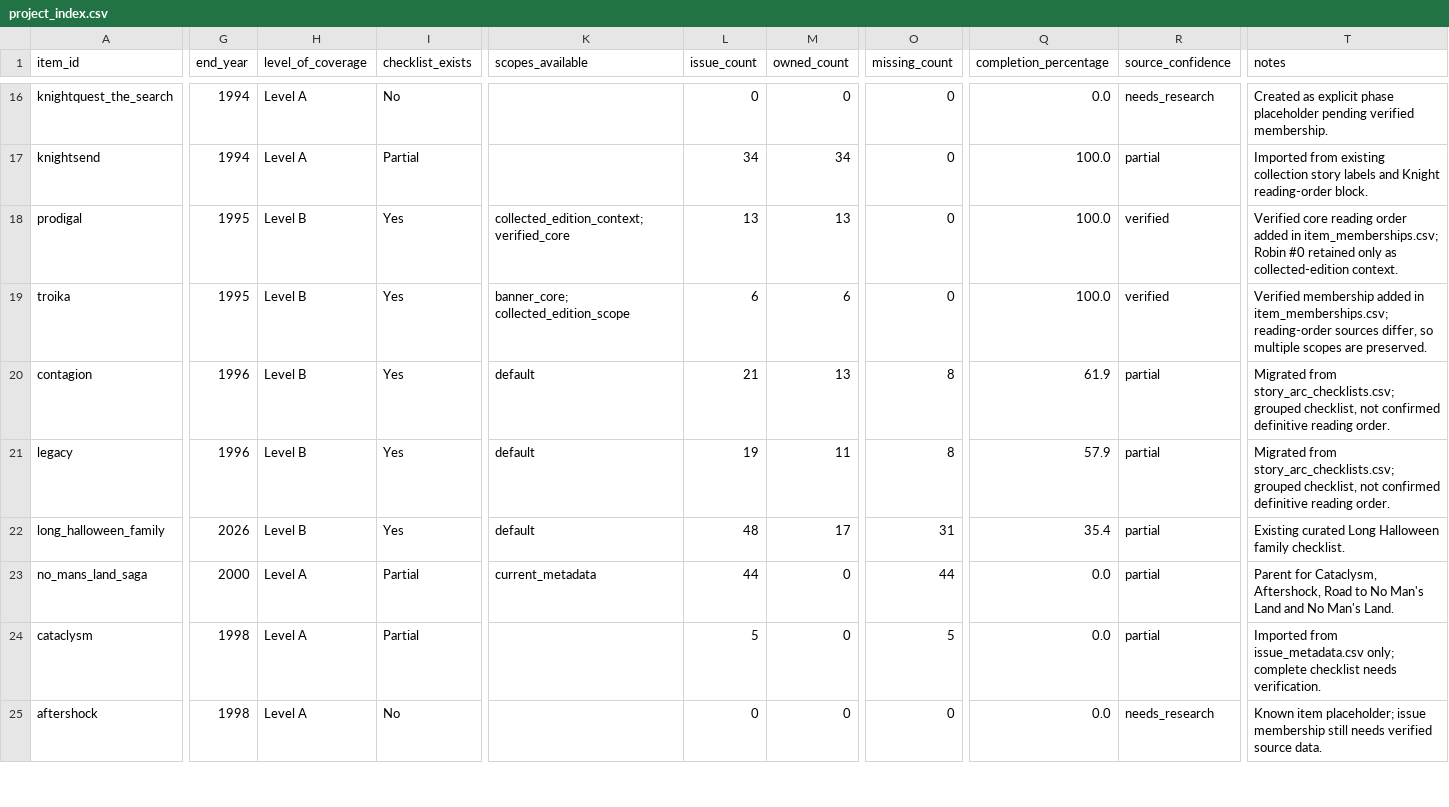
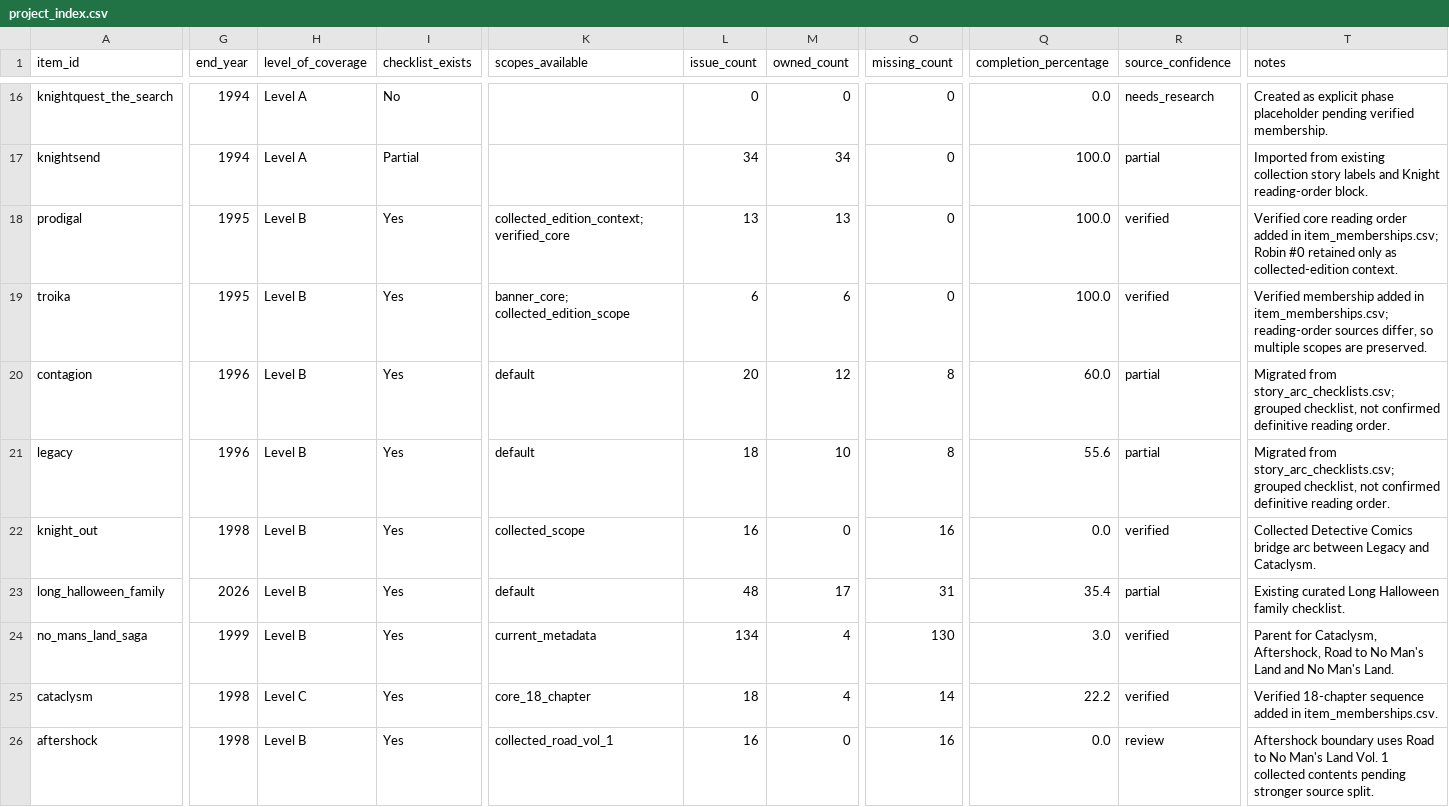
Before and after one commit to ajgowans/g-library, a CSV file: reports/project_index.csv, drawn as a sheet; only a part is shown, gaps mark what is left out; addresses are those after the commit; rows hold the shown columns only; the diff covers the shown part only; the diff names each change by its address in the sheet, - before the commit and + after, or states it on an @@ line.

```diff
--- a/reports/project_index.csv
+++ b/reports/project_index.csv
-L20 (issue_count): 21
+L20 (issue_count): 20
-M20 (owned_count): 13
+M20 (owned_count): 12
-Q20 (completion_percentage): 61.9
+Q20 (completion_percentage): 60.0
-L21 (issue_count): 19
+L21 (issue_count): 18
-M21 (owned_count): 11
+M21 (owned_count): 10
-Q21 (completion_percentage): 57.9
+Q21 (completion_percentage): 55.6
+row 22: knight_out | 1998 | Level B | Yes | collected_scope | 16 | 0 | 16 | 0.0 | verified | Collected Detective Comics bridge arc between Legacy and Cataclysm.
-G24 (end_year): 2000
+G24 (end_year): 1999
-H24 (level_of_coverage): Level A
+H24 (level_of_coverage): Level B
-I24:I25 (checklist_exists): Partial
+I24:I25 (checklist_exists): Yes
-L24 (issue_count): 44
+L24 (issue_count): 134
-M24:M25 (owned_count): 0
+M24:M25 (owned_count): 4
-O24 (missing_count): 44
+O24 (missing_count): 130
-Q24 (completion_percentage): 0.0
+Q24 (completion_percentage): 3.0
-R24:R25 (source_confidence): partial
+R24:R25 (source_confidence): verified
-H25 (level_of_coverage): Level A
+H25 (level_of_coverage): Level C
-K25 (scopes_available): (empty)
+K25 (scopes_available): core_18_chapter
-L25 (issue_count): 5
+L25 (issue_count): 18
-O25 (missing_count): 5
+O25 (missing_count): 14
-Q25 (completion_percentage): 0.0
+Q25 (completion_percentage): 22.2
-T25 (notes): Imported from issue_metadata.csv only; complete checklist needs verification.
+T25 (notes): Verified 18-chapter sequence added in item_memberships.csv.
-H26 (level_of_coverage): Level A
+H26 (level_of_coverage): Level B
-I26 (checklist_exists): No
+I26 (checklist_exists): Yes
-K26 (scopes_available): (empty)
+K26 (scopes_available): collected_road_vol_1
-L26 (issue_count): 0
+L26 (issue_count): 16
-O26 (missing_count): 0
+O26 (missing_count): 16
-R26 (source_confidence): needs_research
+R26 (source_confidence): review
-T26 (notes): Known item placeholder; issue membership still needs verified source data.
+T26 (notes): Aftershock boundary uses Road to No Man's Land Vol. 1 collected contents pending stronger source split.
```
Also changed, not shown: 2 added rows and 21 edited cells elsewhere in this file, data/reference/annual_series.csv, data/reference/project_scopes.csv, 18 other files.
